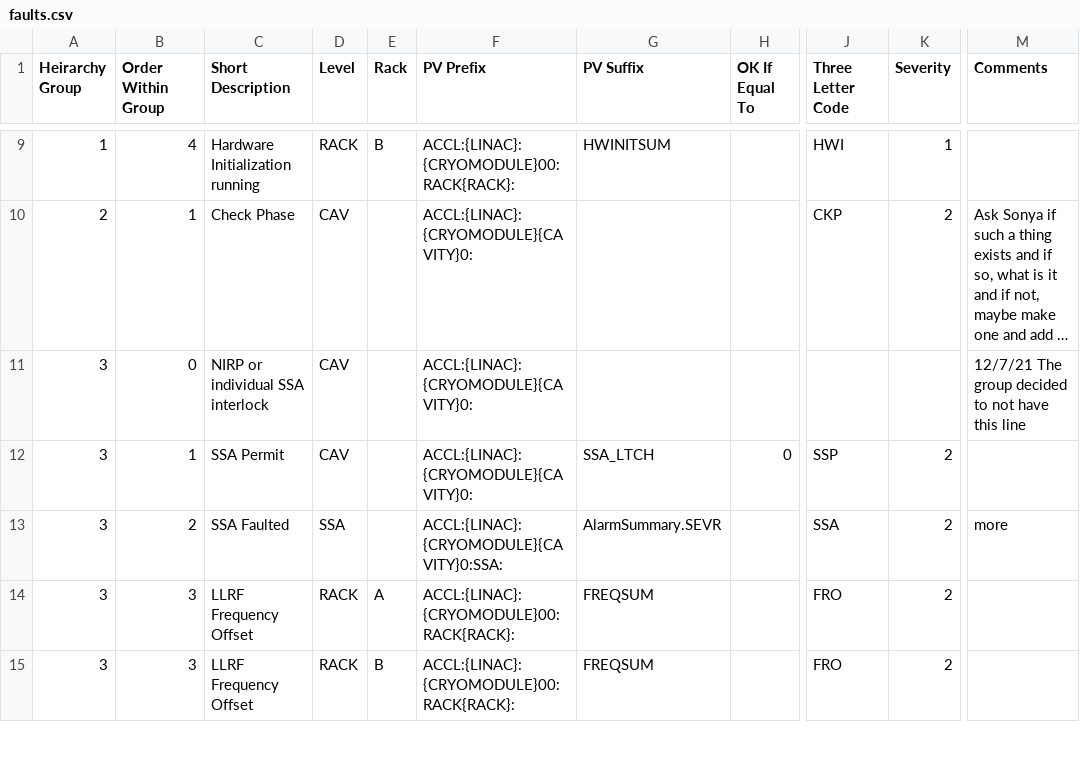
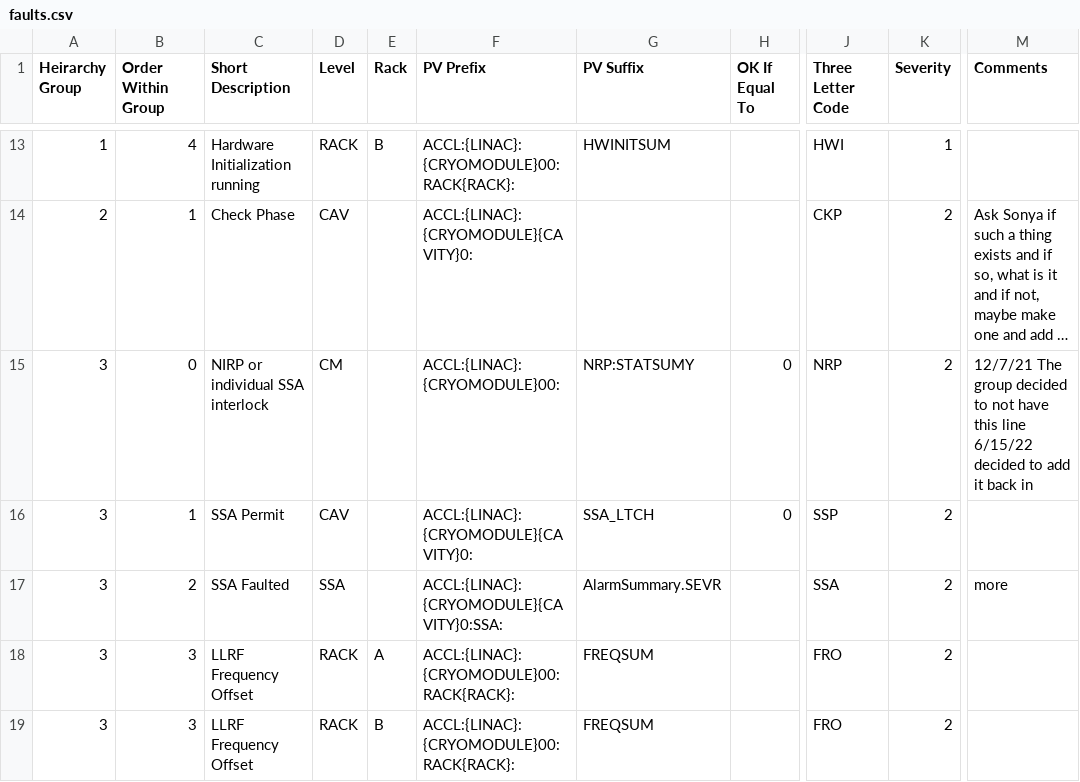
Before and after one commit to slaclab/cavityDisplay, a CSV file: faults.csv, drawn as a sheet; only a part is shown, gaps mark what is left out; long unchanged cells end in …; addresses are those after the commit; the diff covers the shown part only; the diff names each change by its address in the sheet, - before the commit and + after, or states it on an @@ line.

```diff
--- a/faults.csv
+++ b/faults.csv
-D15 (Level): CAV
+D15 (Level): CM
-F15 (PV Prefix): ACCL:{LINAC}:{CRYOMODULE}{CAVITY}0:
+F15 (PV Prefix): ACCL:{LINAC}:{CRYOMODULE}00:
-G15 (PV Suffix): (empty)
+G15 (PV Suffix): NRP:STATSUMY
-H15 (OK If Equal To): (empty)
+H15 (OK If Equal To): 0
-J15 (Three Letter Code): (empty)
+J15 (Three Letter Code): NRP
-K15 (Severity): (empty)
+K15 (Severity): 2
-M15 (Comments): …this line
+M15 (Comments): …this line 6/15/22 decided to add it back in
```
Also changed, not shown: 4 added rows and 2 edited cells elsewhere in this file, 5 other files.
